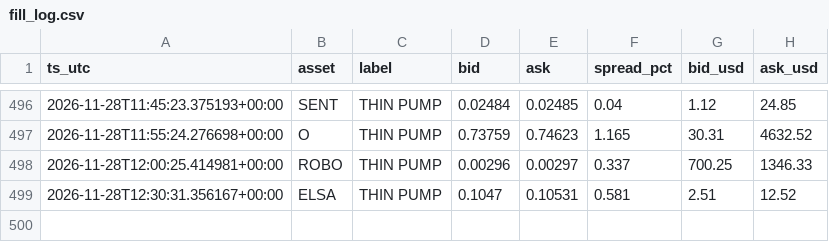
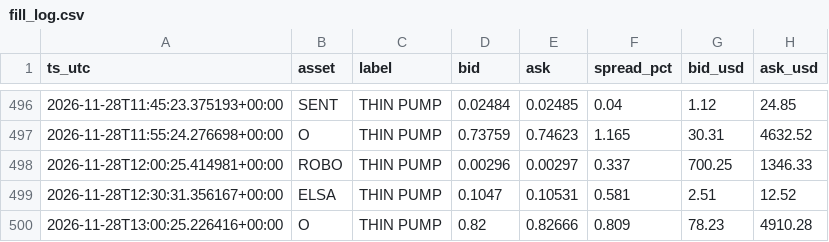
Before and after one commit to allenhuguley-glitch/cscan, a CSV file: fill_log.csv, drawn as a sheet; only a part is shown, gaps mark what is left out; the diff names each change by its address in the sheet, - before the commit and + after, or states it on an @@ line.

```diff
--- a/fill_log.csv
+++ b/fill_log.csv
+row 500: 2026-11-28T13:00:25.226416+00:00 | O | THIN PUMP | 0.82 | 0.82666 | 0.809 | 78.23 | 4910.28
```
Also changed, not shown: fill_outcomes.csv, signal_outcomes.csv, 7 other files.
